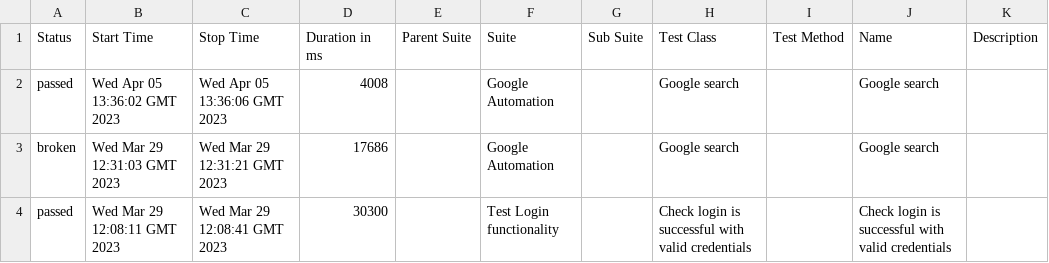
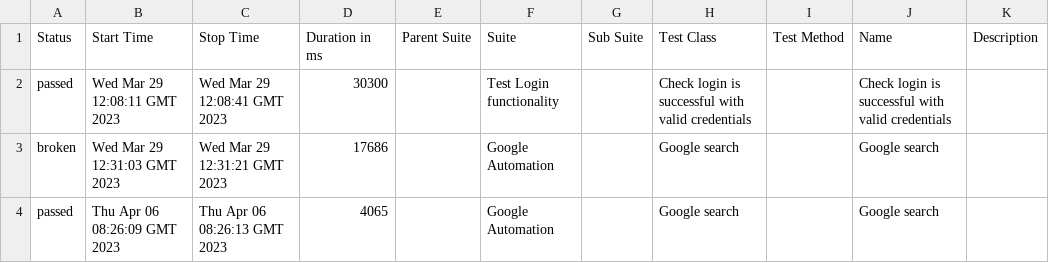
Before and after one commit to kishoremagic/git-workflow-poc, a CSV file: 81/data/suites.csv, drawn as a sheet.

```diff
--- a/81/data/suites.csv
+++ b/81/data/suites.csv
@@ -1,4 +1,4 @@
 "Status","Start Time","Stop Time","Duration in ms","Parent Suite","Suite","Sub Suite","Test Class","Test Method","Name","Description"
-"passed","Wed Apr 05 13:36:02 GMT 2023","Wed Apr 05 13:36:06 GMT 2023","4008","","Google Automation","","Google search","","Google search",""
+"passed","Wed Mar 29 12:08:11 GMT 2023","Wed Mar 29 12:08:41 GMT 2023","30300","","Test Login functionality","","Check login is successful with valid credentials","","Check login is successful with valid credentials",""
 "broken","Wed Mar 29 12:31:03 GMT 2023","Wed Mar 29 12:31:21 GMT 2023","17686","","Google Automation","","Google search","","Google search",""
-"passed","Wed Mar 29 12:08:11 GMT 2023","Wed Mar 29 12:08:41 GMT 2023","30300","","Test Login functionality","","Check login is successful with valid credentials","","Check login is successful with valid credentials",""
+"passed","Thu Apr 06 08:26:09 GMT 2023","Thu Apr 06 08:26:13 GMT 2023","4065","","Google Automation","","Google search","","Google search",""
```
Also changed, not shown: 81/data/behaviors.csv, 43 other files.
